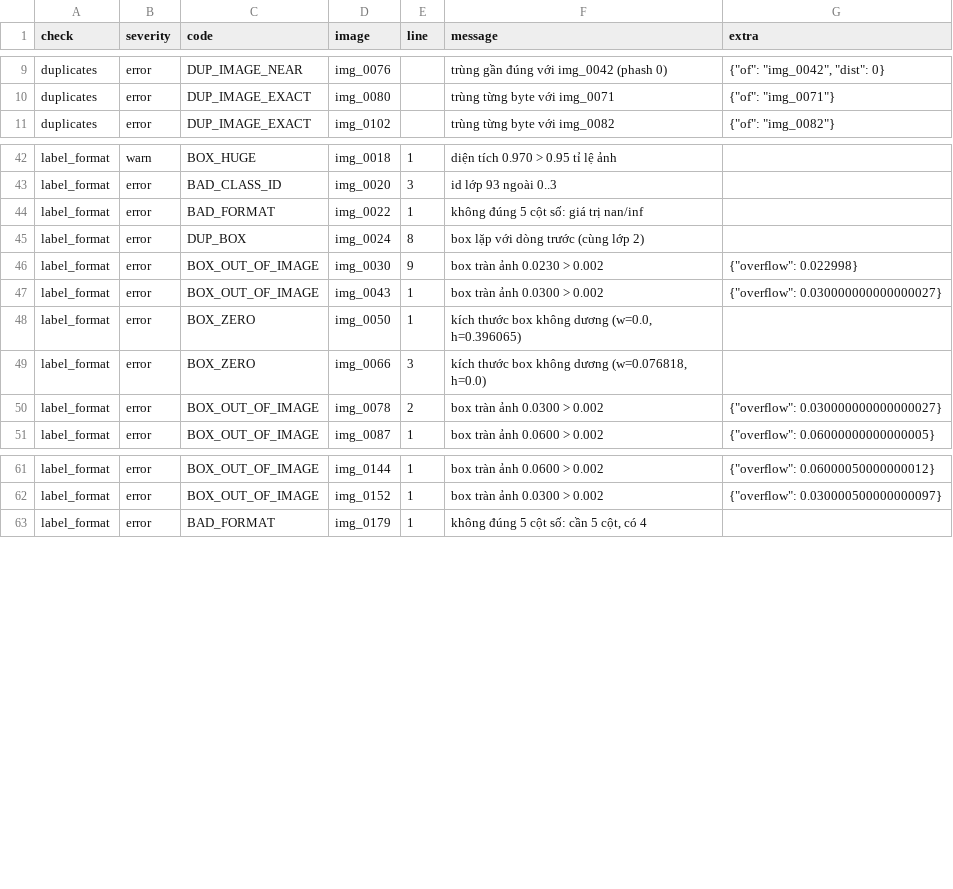
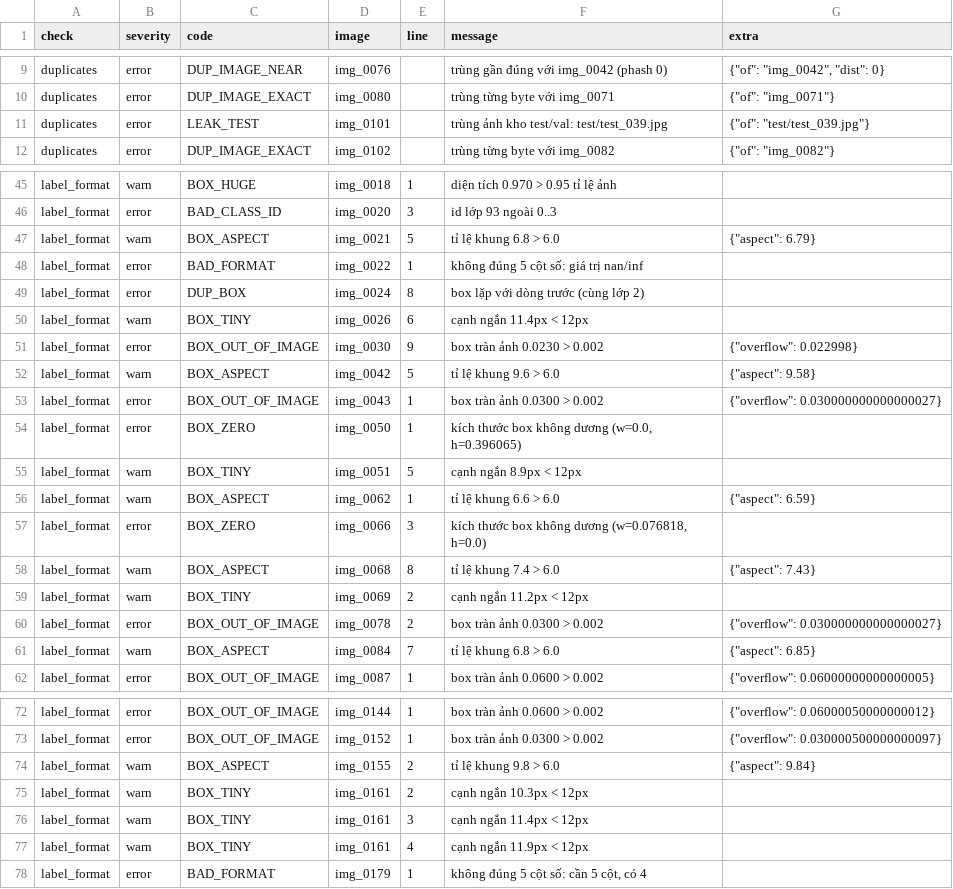
Before and after one commit to BuiCongDat2905/K5-L23-Day09-BuiCongDat-2A202603068-AutoQC-Pipeline-Lab, a CSV file: submission/reports/02_error_list_v1.csv, drawn as a sheet; only a part is shown, gaps mark what is left out; the diff covers the shown part only; the diff names each change by its address in the sheet, - before the commit and + after, or states it on an @@ line.

```diff
--- a/submission/reports/02_error_list_v1.csv
+++ b/submission/reports/02_error_list_v1.csv
+row 11: duplicates | error | LEAK_TEST | img_0101 |  | trùng ảnh kho test/val: test/test_039.jpg | {"of": "test/test_039.jpg"}
+row 47: label_format | warn | BOX_ASPECT | img_0021 | 5 | tỉ lệ khung 6.8 > 6.0 | {"aspect": 6.79}
+row 50: label_format | warn | BOX_TINY | img_0026 | 6 | cạnh ngắn 11.4px < 12px
+row 52: label_format | warn | BOX_ASPECT | img_0042 | 5 | tỉ lệ khung 9.6 > 6.0 | {"aspect": 9.58}
+row 55: label_format | warn | BOX_TINY | img_0051 | 5 | cạnh ngắn 8.9px < 12px
+row 56: label_format | warn | BOX_ASPECT | img_0062 | 1 | tỉ lệ khung 6.6 > 6.0 | {"aspect": 6.59}
+row 58: label_format | warn | BOX_ASPECT | img_0068 | 8 | tỉ lệ khung 7.4 > 6.0 | {"aspect": 7.43}
+row 59: label_format | warn | BOX_TINY | img_0069 | 2 | cạnh ngắn 11.2px < 12px
+row 61: label_format | warn | BOX_ASPECT | img_0084 | 7 | tỉ lệ khung 6.8 > 6.0 | {"aspect": 6.85}
+row 74: label_format | warn | BOX_ASPECT | img_0155 | 2 | tỉ lệ khung 9.8 > 6.0 | {"aspect": 9.84}
+row 75: label_format | warn | BOX_TINY | img_0161 | 2 | cạnh ngắn 10.3px < 12px
+row 76: label_format | warn | BOX_TINY | img_0161 | 3 | cạnh ngắn 11.4px < 12px
+row 77: label_format | warn | BOX_TINY | img_0161 | 4 | cạnh ngắn 11.9px < 12px
```
Also changed, not shown: 2 added rows elsewhere in this file, submission/reports/01_intake.csv, submission/reports/04_error_list_v2.csv, 14 other files.
